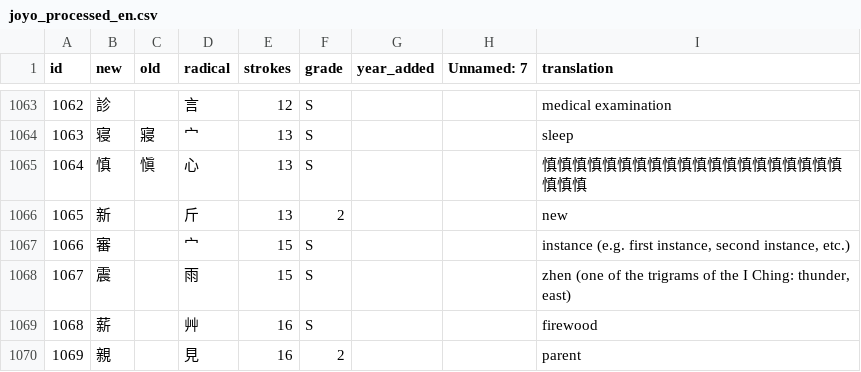
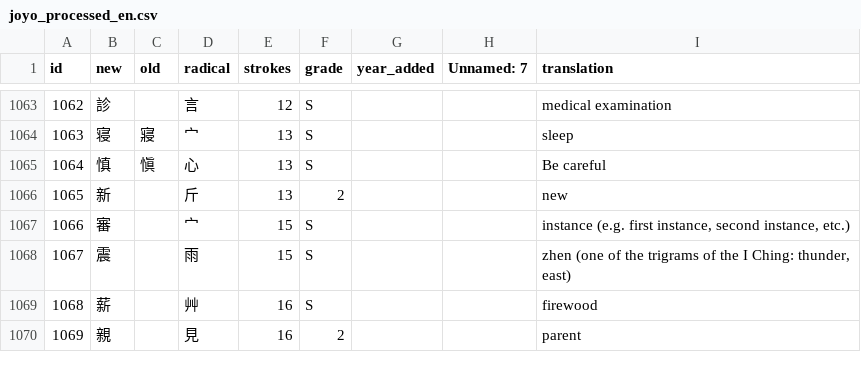
Before and after one commit to Kaybe2020/Catherine-Karen_Japon, a CSV file: data/joyo_processed_en.csv, drawn as a sheet; only a part is shown, gaps mark what is left out.

```diff
--- a/data/joyo_processed_en.csv
+++ b/data/joyo_processed_en.csv
@@ -1064,3 +1064,3 @@ id,new,old,radical,strokes,grade,year_added,Unnamed: 7,translation
 1063,寝,寢,宀,13,S,,,sleep
-1064,慎,愼,心,13,S,,,慎慎慎慎慎慎慎慎慎慎慎慎慎慎慎慎慎慎慎慎慎慎慎
+1064,慎,愼,心,13,S,,,"Be careful"
 1065,新,,斤,13,2,,,new
```
Also changed, not shown: 3 other files.
